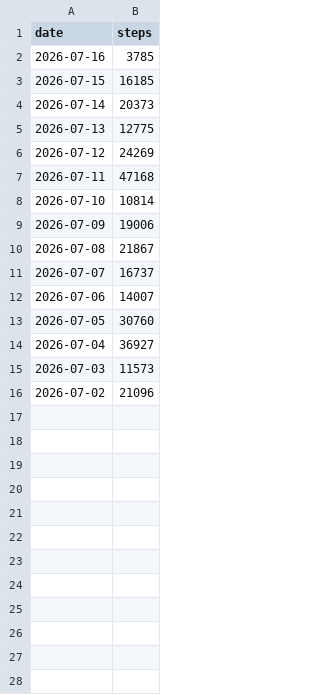
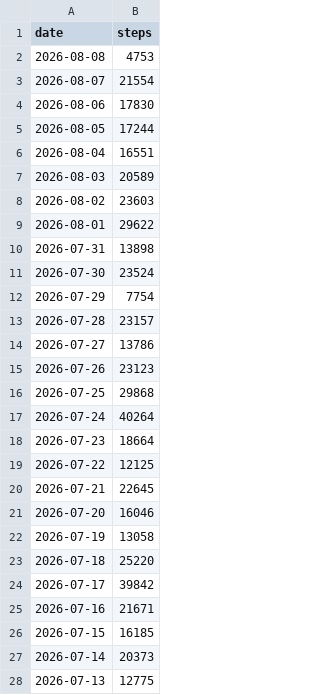
Before and after one commit to ricocousin/FF_Dashboard, a CSV file: polar_steps.csv, drawn as a sheet; only a part is shown; the shorter side is filled out with more unchanged rows.

```diff
--- a/polar_steps.csv
+++ b/polar_steps.csv
@@ -1,3 +1,26 @@
 date,steps
-2026-07-16,3785
+2026-08-08,4753
+2026-08-07,21554
+2026-08-06,17830
+2026-08-05,17244
+2026-08-04,16551
+2026-08-03,20589
+2026-08-02,23603
+2026-08-01,29622
+2026-07-31,13898
+2026-07-30,23524
+2026-07-29,7754
+2026-07-28,23157
+2026-07-27,13786
+2026-07-26,23123
+2026-07-25,29868
+2026-07-24,40264
+2026-07-23,18664
+2026-07-22,12125
+2026-07-21,22645
+2026-07-20,16046
+2026-07-19,13058
+2026-07-18,25220
+2026-07-17,39842
+2026-07-16,21671
 2026-07-15,16185
```
Also changed, not shown: polar_cardio_load.csv, sleep.csv, 8 other files.
